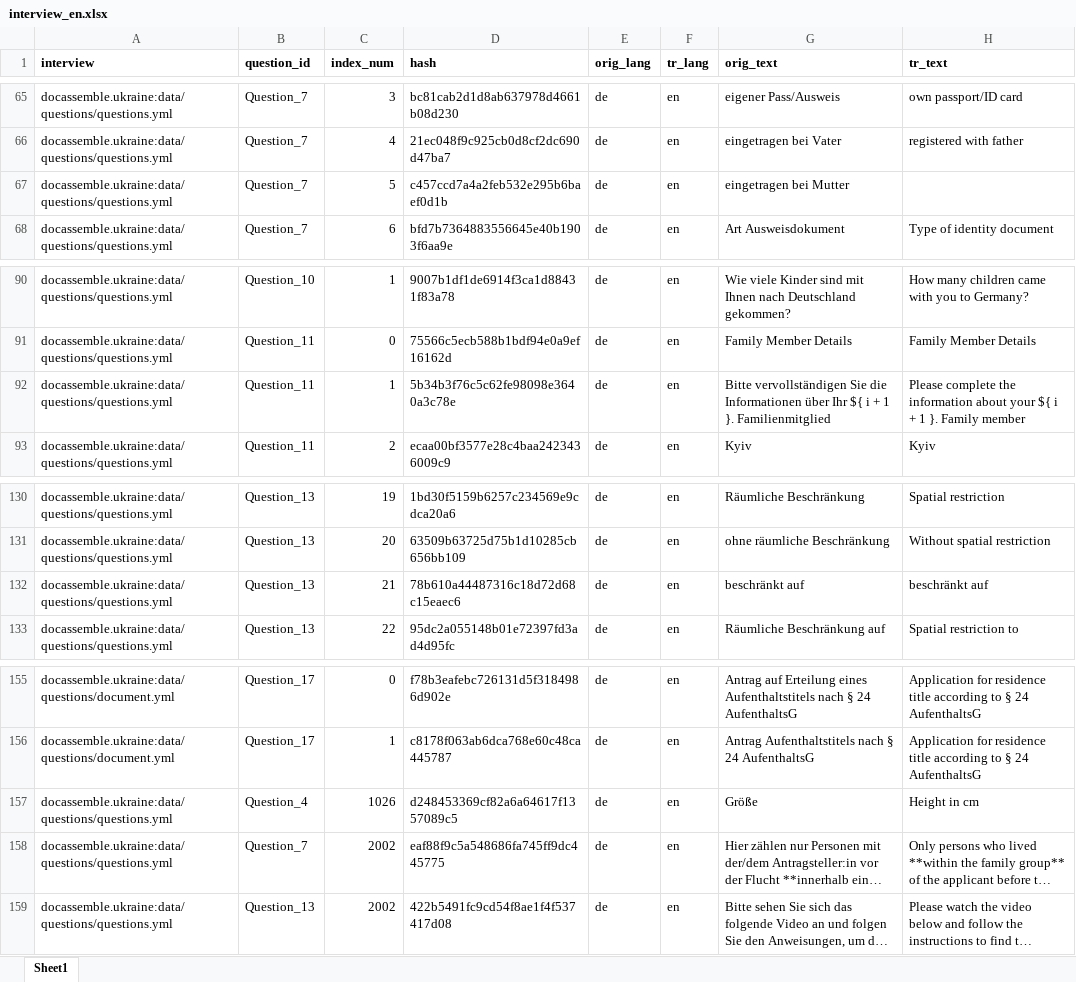
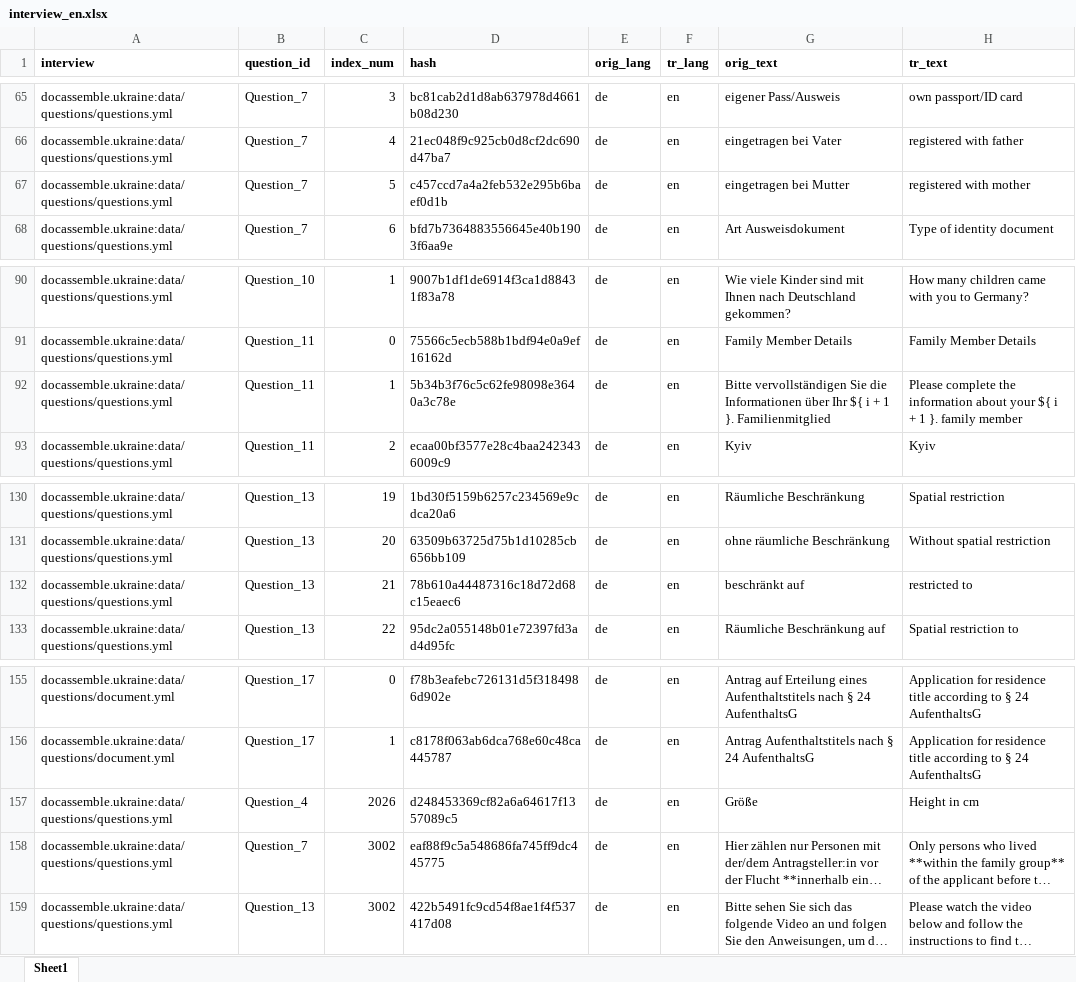
Before and after one commit to TripliQ/docassemble-ukraine, an Excel workbook: docassemble/ukraine/data/sources/interview_en.xlsx, sheet Sheet1, drawn as a sheet; only a part is shown, gaps mark what is left out; long unchanged cells end in …; values as stored, in another font and other column widths than the file's, no borders; the diff names each change by its address in the sheet, - before the commit and + after, or states it on an @@ line.

Commit message:
fix: further translation fixes

```diff
--- a/docassemble/ukraine/data/sources/interview_en.xlsx (sheet Sheet1)
+++ b/docassemble/ukraine/data/sources/interview_en.xlsx (sheet Sheet1)
-H67 (tr_text): (empty)
+H67 (tr_text): registered with mother
-H92 (tr_text): …1 }. Family member
+H92 (tr_text): …1 }. family member
-H132 (tr_text): beschränkt auf
+H132 (tr_text): restricted to
-C157 (index_num): 1026
+C157 (index_num): 2026
-C158:C159 (index_num): 2002
+C158:C159 (index_num): 3002
```
Also changed, not shown: 2 other files.
